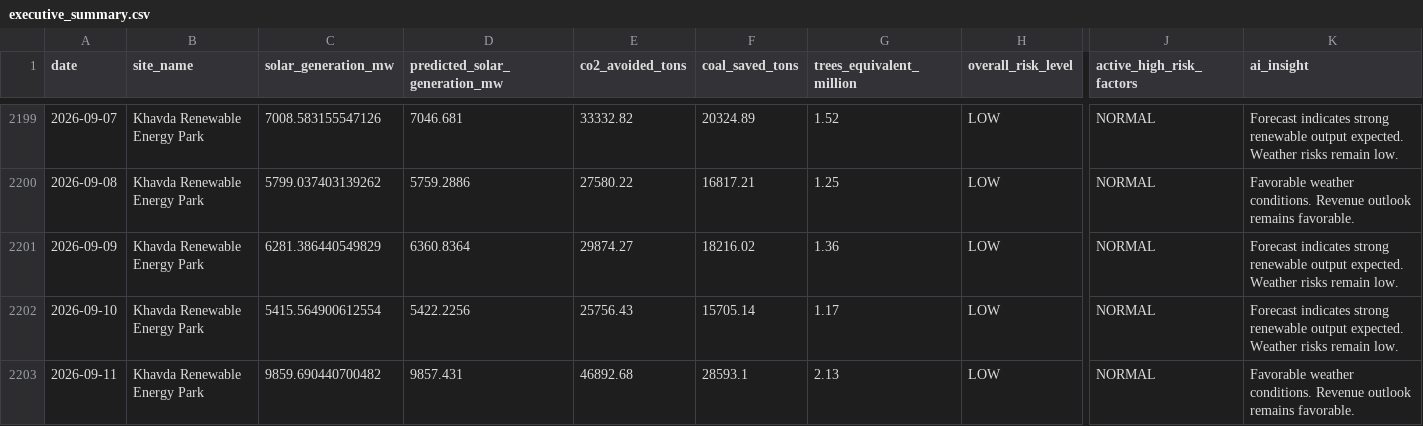
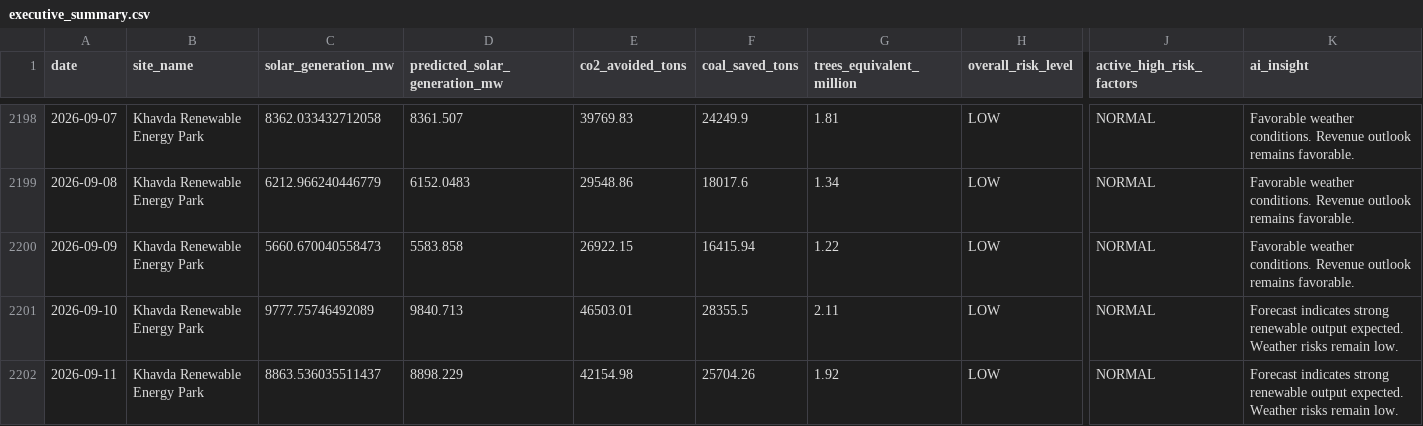
Before and after one commit to kirttiik/AI-Renewable-Energy-Intelligence-platform, a CSV file: reports/executive/executive_summary.csv, drawn as a sheet; only a part is shown, gaps mark what is left out; addresses are those after the commit; the diff covers the shown part only; the diff names each change by its address in the sheet, - before the commit and + after, or states it on an @@ line.

```diff
--- a/reports/executive/executive_summary.csv
+++ b/reports/executive/executive_summary.csv
-C2198 (solar_generation_mw): 7008.583155547126
+C2198 (solar_generation_mw): 8362.033432712058
-D2198 (predicted_solar_generation_mw): 7046.681
+D2198 (predicted_solar_generation_mw): 8361.507
-E2198 (co2_avoided_tons): 33332.82
+E2198 (co2_avoided_tons): 39769.83
-F2198 (coal_saved_tons): 20324.89
+F2198 (coal_saved_tons): 24249.9
-G2198 (trees_equivalent_million): 1.52
+G2198 (trees_equivalent_million): 1.81
-K2198 (ai_insight): Forecast indicates strong renewable output expected. Weather risks remain low.
+K2198 (ai_insight): Favorable weather conditions. Revenue outlook remains favorable.
-C2199 (solar_generation_mw): 5799.037403139262
+C2199 (solar_generation_mw): 6212.966240446779
-D2199 (predicted_solar_generation_mw): 5759.2886
+D2199 (predicted_solar_generation_mw): 6152.0483
-E2199 (co2_avoided_tons): 27580.22
+E2199 (co2_avoided_tons): 29548.86
-F2199 (coal_saved_tons): 16817.21
+F2199 (coal_saved_tons): 18017.6
-G2199 (trees_equivalent_million): 1.25
+G2199 (trees_equivalent_million): 1.34
-C2200 (solar_generation_mw): 6281.386440549829
+C2200 (solar_generation_mw): 5660.670040558473
-D2200 (predicted_solar_generation_mw): 6360.8364
+D2200 (predicted_solar_generation_mw): 5583.858
-E2200 (co2_avoided_tons): 29874.27
+E2200 (co2_avoided_tons): 26922.15
-F2200 (coal_saved_tons): 18216.02
+F2200 (coal_saved_tons): 16415.94
-G2200 (trees_equivalent_million): 1.36
+G2200 (trees_equivalent_million): 1.22
-K2200 (ai_insight): Forecast indicates strong renewable output expected. Weather risks remain low.
+K2200 (ai_insight): Favorable weather conditions. Revenue outlook remains favorable.
-C2201 (solar_generation_mw): 5415.564900612554
+C2201 (solar_generation_mw): 9777.75746492089
-D2201 (predicted_solar_generation_mw): 5422.2256
+D2201 (predicted_solar_generation_mw): 9840.713
-E2201 (co2_avoided_tons): 25756.43
+E2201 (co2_avoided_tons): 46503.01
-F2201 (coal_saved_tons): 15705.14
+F2201 (coal_saved_tons): 28355.5
-G2201 (trees_equivalent_million): 1.17
+G2201 (trees_equivalent_million): 2.11
-C2202 (solar_generation_mw): 9859.690440700482
+C2202 (solar_generation_mw): 8863.536035511437
-D2202 (predicted_solar_generation_mw): 9857.431
+D2202 (predicted_solar_generation_mw): 8898.229
-E2202 (co2_avoided_tons): 46892.68
+E2202 (co2_avoided_tons): 42154.98
-F2202 (coal_saved_tons): 28593.1
+F2202 (coal_saved_tons): 25704.26
-G2202 (trees_equivalent_million): 2.13
+G2202 (trees_equivalent_million): 1.92
-K2202 (ai_insight): Favorable weather conditions. Revenue outlook remains favorable.
+K2202 (ai_insight): Forecast indicates strong renewable output expected. Weather risks remain low.
```
Also changed, not shown: 1 added row, 1 removed row and 47 edited cells elsewhere in this file, data/processed/khavda_generation.csv, data/processed/weather_risk_analytics.csv, 25 other files.
